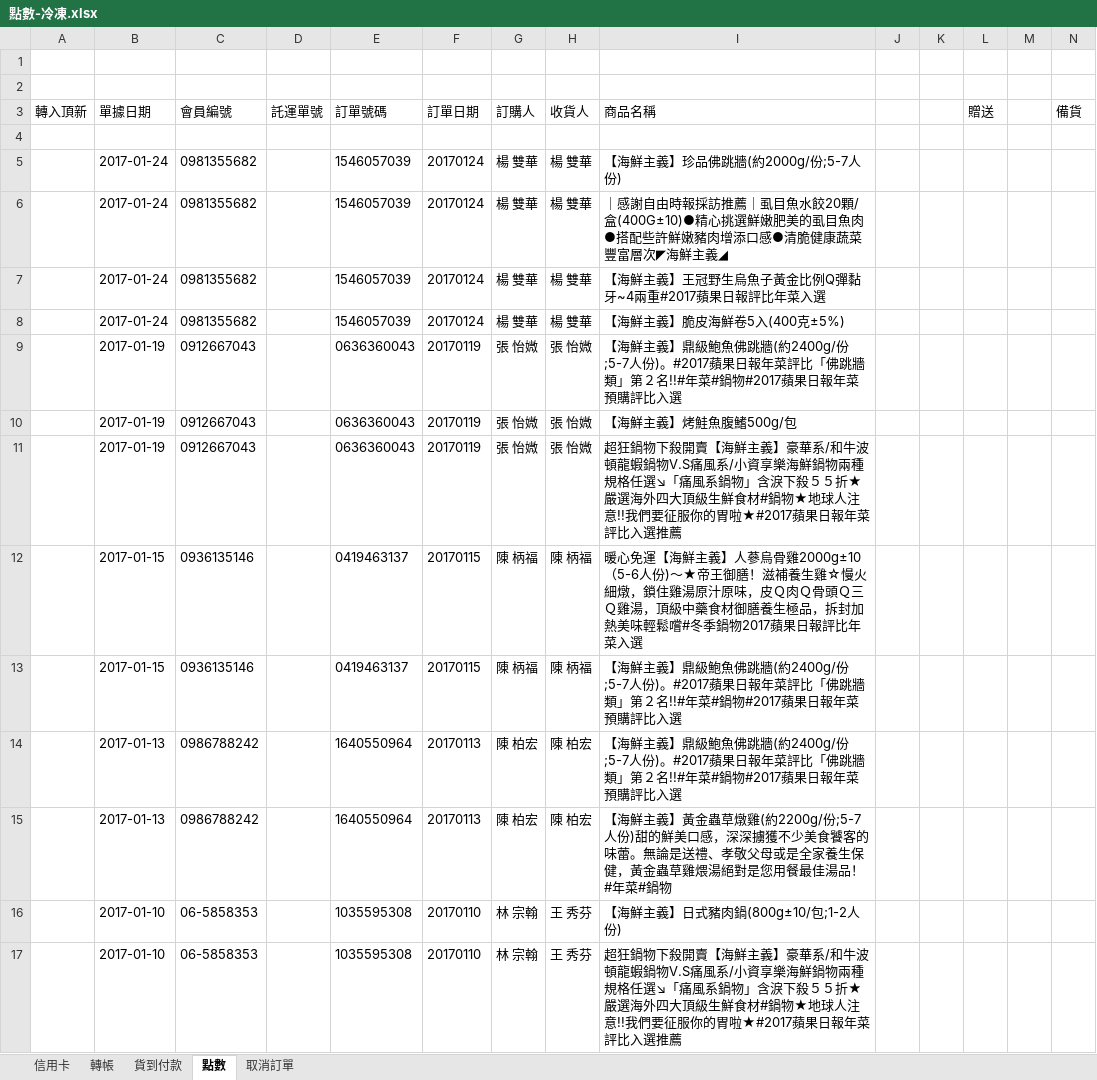
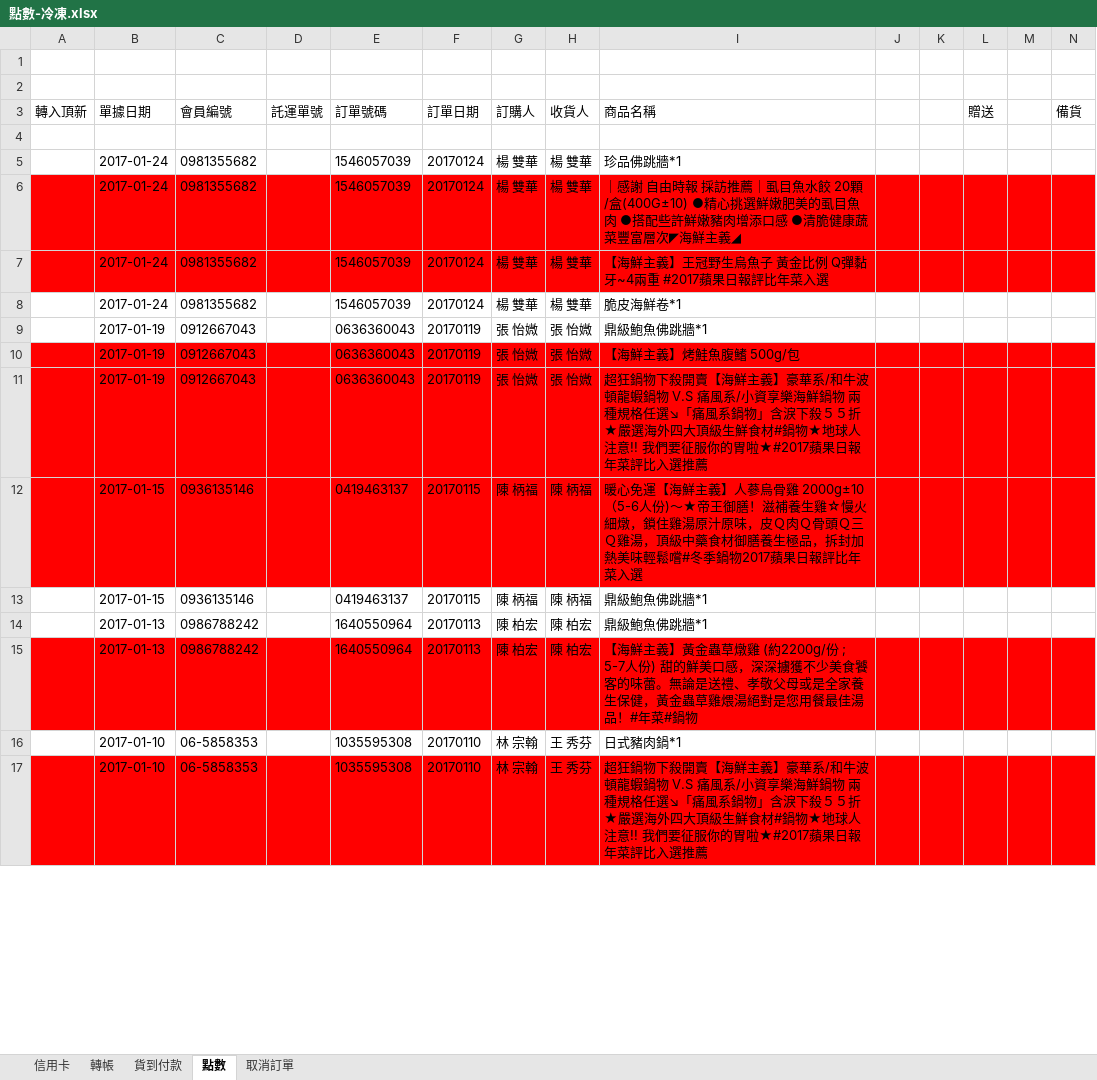
Before and after one commit to shtsai/Purchase-Order-Consolidation, an Excel workbook: 點數-冷凍.xlsx, sheet 點數, drawn as a sheet; only a part is shown; values as stored, in another font and other column widths than the file's, no borders; the diff covers the shown part only; the diff names each change by its address in the sheet, - before the commit and + after, or states it on an @@ line.

```diff
--- a/點數-冷凍.xlsx (sheet 點數)
+++ b/點數-冷凍.xlsx (sheet 點數)
-I5 (商品名稱): 【海鮮主義】珍品佛跳牆(約2000g/份;5-7人份)
+I5 (商品名稱): 珍品佛跳牆*1
-A6:N7 fill: none
+A6:N7 fill: #FF0000
-I6 (商品名稱): ｜感謝自由時報採訪推薦｜虱目魚水餃20顆/盒(400G±10)●精心挑選鮮嫩肥美的虱目魚肉●搭配些許鮮嫩豬肉增添口感●清脆健…
+I6 (商品名稱): ｜感謝 自由時報 採訪推薦｜虱目魚水餃 20顆/盒(400G±10) ●精心挑選鮮嫩肥美的虱目魚肉 ●搭配些許鮮嫩豬肉增添口感 ●清脆健…
-I7 (商品名稱): 【海鮮主義】王冠野生烏魚子黃金比例Q彈黏牙~4兩重#2017蘋果日報評比年菜入選
+I7 (商品名稱): 【海鮮主義】王冠野生烏魚子 黃金比例 Q彈黏牙~4兩重 #2017蘋果日報評比年菜入選
-I8 (商品名稱): 【海鮮主義】脆皮海鮮卷5入(400克±5%)
+I8 (商品名稱): 脆皮海鮮卷*1
-I9 (商品名稱): 【海鮮主義】鼎級鮑魚佛跳牆(約2400g/份;5-7人份)。#2017蘋果日報年菜評比「佛跳牆類」第２名!!#年菜#鍋物#2017蘋果日報年菜預購評比入選
+I9 (商品名稱): 鼎級鮑魚佛跳牆*1
-A10:N12 fill: none
+A10:N12 fill: #FF0000
-I10 (商品名稱): 【海鮮主義】烤鮭魚腹鰭500g/包
+I10 (商品名稱): 【海鮮主義】烤鮭魚腹鰭 500g/包
-I11 (商品名稱): …龍蝦鍋物V.S痛風系/小資享樂海鮮鍋物兩種規格…
+I11 (商品名稱): …龍蝦鍋物 V.S 痛風系/小資享樂海鮮鍋物 兩種規格…
-I12 (商品名稱): …蔘烏骨雞2000g±10（5-6人…
+I12 (商品名稱): …蔘烏骨雞 2000g±10（5-6人…
-I13:I14 (商品名稱): 【海鮮主義】鼎級鮑魚佛跳牆(約2400g/份;5-7人份)。#2017蘋果日報年菜評比「佛跳牆類」第２名!!#年菜#鍋物#2017蘋果日報年菜預購評比入選
+I13:I14 (商品名稱): 鼎級鮑魚佛跳牆*1
-A15:N15 fill: none
+A15:N15 fill: #FF0000
-I15 (商品名稱): …蟲草燉雞(約2200g/份;5-7人份)甜…
+I15 (商品名稱): …蟲草燉雞 (約2200g/份 ; 5-7人份) 甜…
-I16 (商品名稱): 【海鮮主義】日式豬肉鍋(800g±10/包;1-2人份)
+I16 (商品名稱): 日式豬肉鍋*1
-A17:N17 fill: none
+A17:N17 fill: #FF0000
-I17 (商品名稱): …龍蝦鍋物V.S痛風系/小資享樂海鮮鍋物兩種規格…
+I17 (商品名稱): …龍蝦鍋物 V.S 痛風系/小資享樂海鮮鍋物 兩種規格…
```
Also changed, not shown: 49 edited cells and cell formats elsewhere in this sheet, sheet 信用卡, sheet 貨到付款, sheet 轉帳, 點數-常溫.xlsx, 2 other files.
